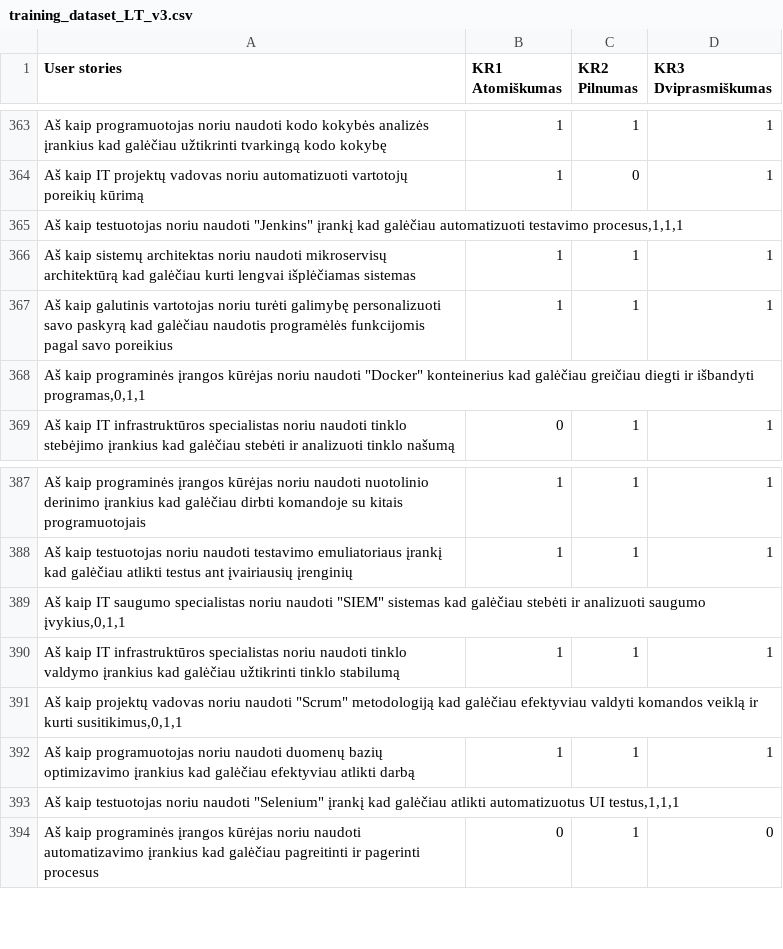
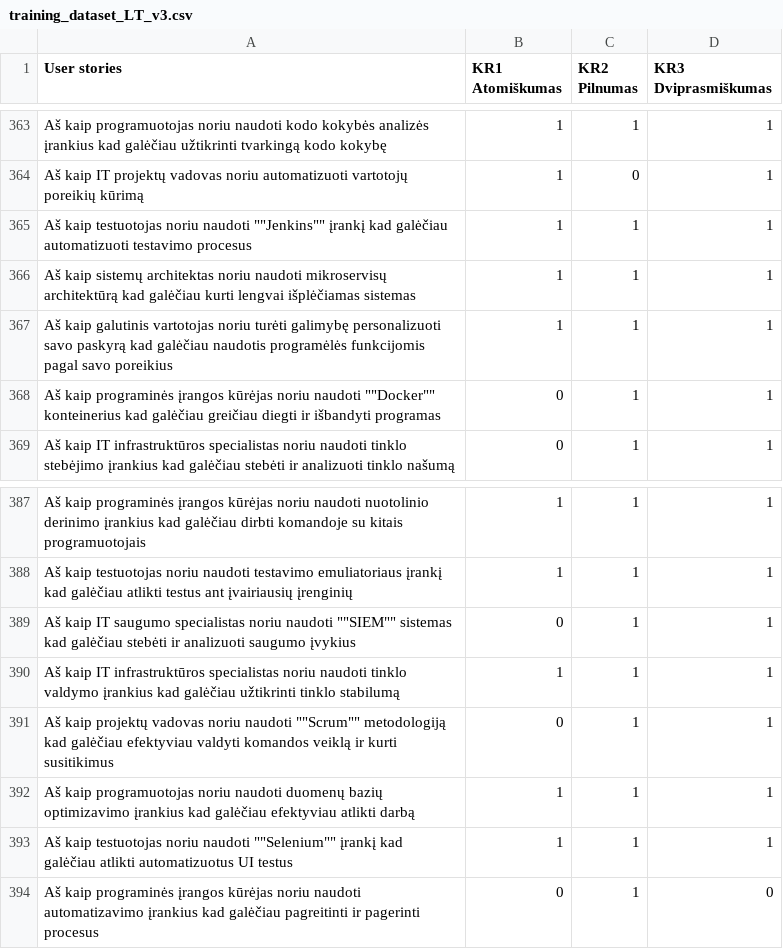
Before and after one commit to EvelinaGed/LT_userstories, a CSV file: training_dataset_LT_v3.csv, drawn as a sheet; only a part is shown, gaps mark what is left out.

Commit message:
Update training_dataset_LT_v3.csv

```diff
--- a/training_dataset_LT_v3.csv
+++ b/training_dataset_LT_v3.csv
@@ -364,6 +364,6 @@ Aš  kaip programuotojas noriu naudoti kodo kokybės analizės įrankius  kad ga
 Aš  kaip IT projektų vadovas noriu automatizuoti vartotojų poreikių kūrimą,1,0,1
-"Aš  kaip testuotojas  noriu naudoti ""Jenkins"" įrankį  kad galėčiau automatizuoti testavimo procesus,1,1,1"
+Aš  kaip testuotojas  noriu naudoti ""Jenkins"" įrankį  kad galėčiau automatizuoti testavimo procesus,1,1,1
 Aš  kaip sistemų architektas  noriu naudoti mikroservisų architektūrą  kad galėčiau kurti lengvai išplėčiamas sistemas,1,1,1
 Aš  kaip galutinis vartotojas  noriu turėti galimybę personalizuoti savo paskyrą  kad galėčiau naudotis programėlės funkcijomis pagal savo poreikius,1,1,1
-"Aš  kaip programinės įrangos kūrėjas  noriu naudoti ""Docker"" konteinerius  kad galėčiau greičiau diegti ir išbandyti programas,0,1,1"
+Aš  kaip programinės įrangos kūrėjas  noriu naudoti ""Docker"" konteinerius  kad galėčiau greičiau diegti ir išbandyti programas,0,1,1
 Aš  kaip IT infrastruktūros specialistas  noriu naudoti tinklo stebėjimo įrankius  kad galėčiau stebėti ir analizuoti tinklo našumą,0,1,1
@@ -388,7 +388,7 @@ Aš  kaip programinės įrangos kūrėjas  noriu naudoti nuotolinio derinimo įr
 Aš  kaip testuotojas noriu naudoti testavimo emuliatoriaus įrankį kad galėčiau atlikti testus ant įvairiausių įrenginių,1,1,1
-"Aš  kaip IT saugumo specialistas  noriu naudoti ""SIEM"" sistemas  kad galėčiau stebėti ir analizuoti saugumo įvykius,0,1,1"
+Aš  kaip IT saugumo specialistas  noriu naudoti ""SIEM"" sistemas  kad galėčiau stebėti ir analizuoti saugumo įvykius,0,1,1
 Aš  kaip IT infrastruktūros specialistas  noriu naudoti tinklo valdymo įrankius  kad galėčiau užtikrinti tinklo stabilumą,1,1,1
-"Aš  kaip projektų vadovas  noriu naudoti ""Scrum"" metodologiją  kad galėčiau efektyviau valdyti komandos veiklą ir kurti susitikimus,0,1,1"
+Aš  kaip projektų vadovas  noriu naudoti ""Scrum"" metodologiją  kad galėčiau efektyviau valdyti komandos veiklą ir kurti susitikimus,0,1,1
 Aš  kaip programuotojas  noriu naudoti duomenų bazių optimizavimo įrankius  kad galėčiau efektyviau atlikti darbą,1,1,1
-"Aš  kaip testuotojas  noriu naudoti ""Selenium"" įrankį  kad galėčiau atlikti automatizuotus UI testus,1,1,1"
+Aš  kaip testuotojas  noriu naudoti ""Selenium"" įrankį  kad galėčiau atlikti automatizuotus UI testus,1,1,1
 Aš  kaip programinės įrangos kūrėjas  noriu naudoti automatizavimo įrankius  kad galėčiau pagreitinti ir pagerinti procesus,0,1,0
```
